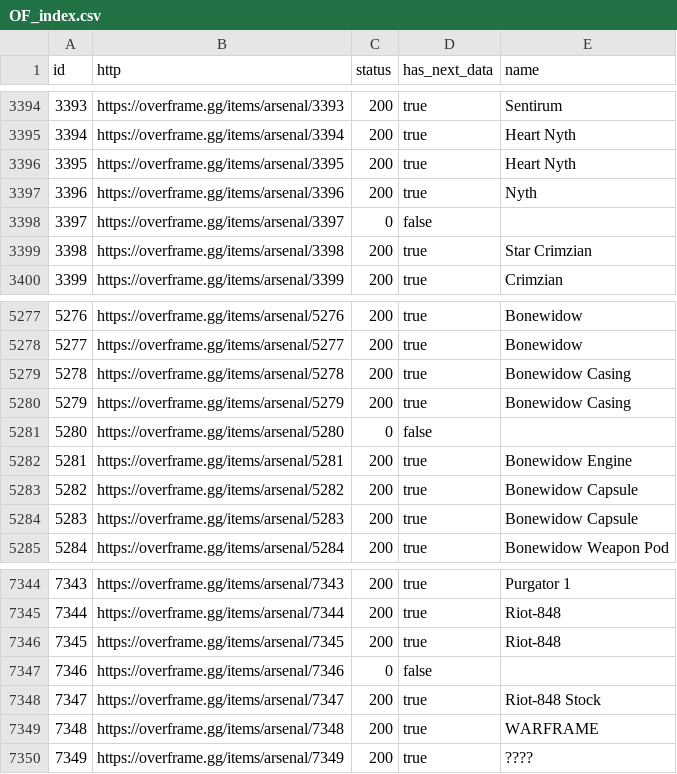
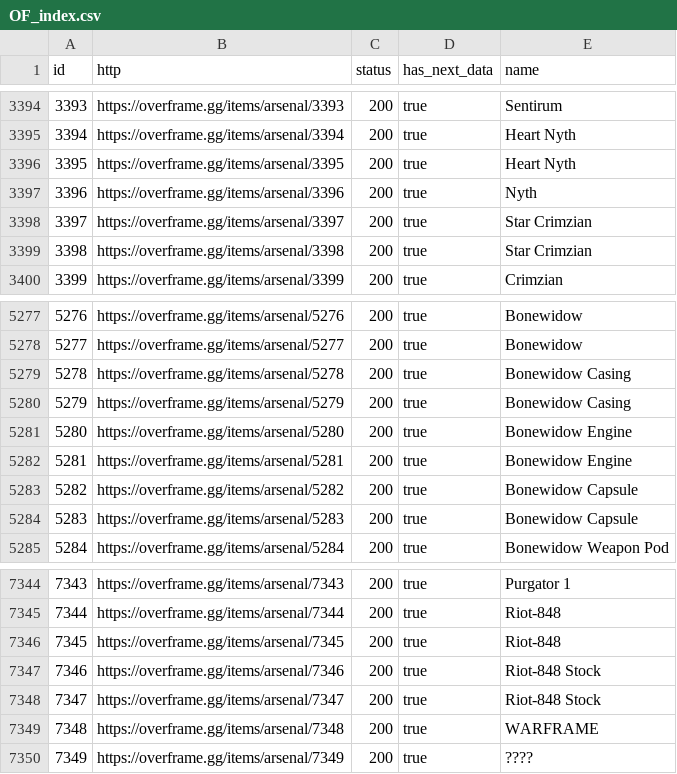
Before and after one commit to CephalonWodan/Cephalon-Wodan, a CSV file: data/overframe/OF_index.csv, drawn as a sheet; only a part is shown, gaps mark what is left out.

```diff
--- a/data/overframe/OF_index.csv
+++ b/data/overframe/OF_index.csv
@@ -3397,3 +3397,3 @@ id,http,status,has_next_data,name
 3396,https://overframe.gg/items/arsenal/3396,200,true,Nyth
-3397,https://overframe.gg/items/arsenal/3397,0,false,
+3397,https://overframe.gg/items/arsenal/3397,200,true,Star Crimzian
 3398,https://overframe.gg/items/arsenal/3398,200,true,Star Crimzian
@@ -5280,3 +5280,3 @@ id,http,status,has_next_data,name
 5279,https://overframe.gg/items/arsenal/5279,200,true,Bonewidow Casing
-5280,https://overframe.gg/items/arsenal/5280,0,false,
+5280,https://overframe.gg/items/arsenal/5280,200,true,Bonewidow Engine
 5281,https://overframe.gg/items/arsenal/5281,200,true,Bonewidow Engine
@@ -7346,3 +7346,3 @@ id,http,status,has_next_data,name
 7345,https://overframe.gg/items/arsenal/7345,200,true,Riot-848
-7346,https://overframe.gg/items/arsenal/7346,0,false,
+7346,https://overframe.gg/items/arsenal/7346,200,true,Riot-848 Stock
 7347,https://overframe.gg/items/arsenal/7347,200,true,Riot-848 Stock
```
Also changed, not shown: data/overframe/OF_items.csv, 1 other file.
